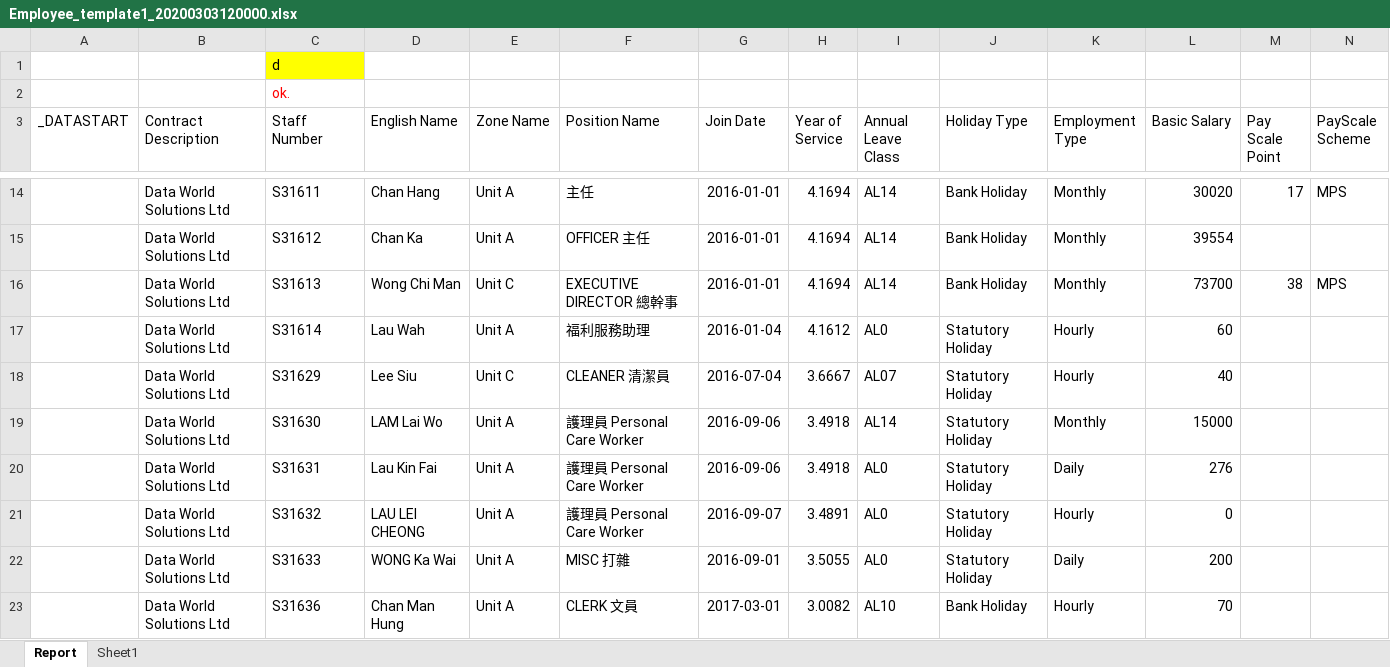
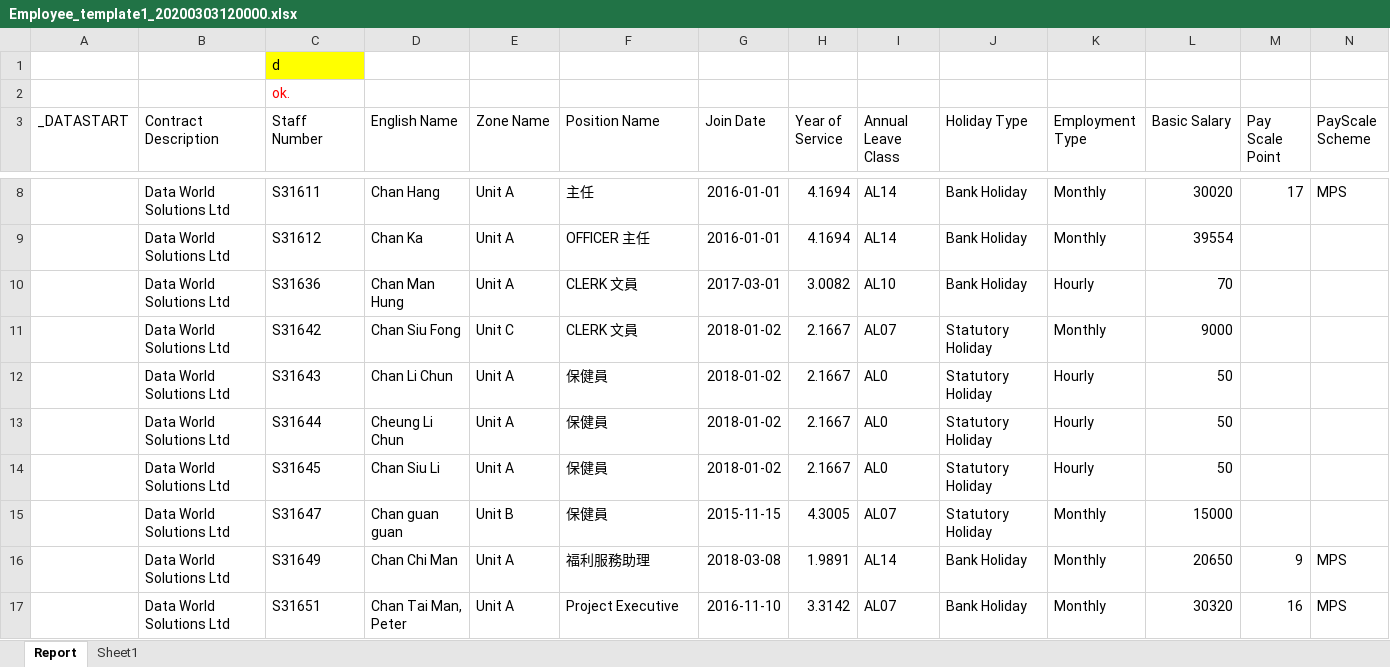
Before and after one commit to lsfv/queryreport, an Excel workbook: QueryReport/excelTemplate/Employee_template1_20200303120000.xlsx, sheet Report, drawn as a sheet; only a part is shown, gaps mark what is left out; the shorter side is filled out with more unchanged rows; values as stored, in another font and other column widths than the file's, no borders; rows hold the shown columns only; the diff covers the shown part only; the diff names each change by its address in the sheet, - before the commit and + after, or states it on an @@ line.

```diff
--- a/QueryReport/excelTemplate/Employee_template1_20200303120000.xlsx (sheet Report)
+++ b/QueryReport/excelTemplate/Employee_template1_20200303120000.xlsx (sheet Report)
-row 16:  | Data World Solutions Ltd | S31613 | Wong Chi Man | Unit C | EXECUTIVE DIRECTOR 總幹事 | 2016-01-01 | 4.1694 | AL14 | Bank Holiday | Monthly | 73700 | 38 | MPS
-row 17:  | Data World Solutions Ltd | S31614 | Lau Wah | Unit A | 福利服務助理 | 2016-01-04 | 4.1612 | AL0 | Statutory Holiday | Hourly | 60
-row 18:  | Data World Solutions Ltd | S31629 | Lee Siu | Unit C | CLEANER 清潔員 | 2016-07-04 | 3.6667 | AL07 | Statutory Holiday | Hourly | 40
-row 19:  | Data World Solutions Ltd | S31630 | LAM Lai Wo | Unit A | 護理員 Personal Care Worker | 2016-09-06 | 3.4918 | AL14 | Statutory Holiday | Monthly | 15000
-row 20:  | Data World Solutions Ltd | S31631 | Lau Kin Fai | Unit A | 護理員 Personal Care Worker | 2016-09-06 | 3.4918 | AL0 | Statutory Holiday | Daily | 276
-row 21:  | Data World Solutions Ltd | S31632 | LAU LEI CHEONG | Unit A | 護理員 Personal Care Worker | 2016-09-07 | 3.4891 | AL0 | Statutory Holiday | Hourly | 0
-row 22:  | Data World Solutions Ltd | S31633 | WONG Ka Wai | Unit A | MISC 打雜 | 2016-09-01 | 3.5055 | AL0 | Statutory Holiday | Daily | 200
```
Also changed, not shown: 27 removed rows and 1 edited cell elsewhere in this sheet, QueryReport/excelTemplate/Employee_template1_20200303120000_(1)_20200303120000.xlsx, 3 other files.
